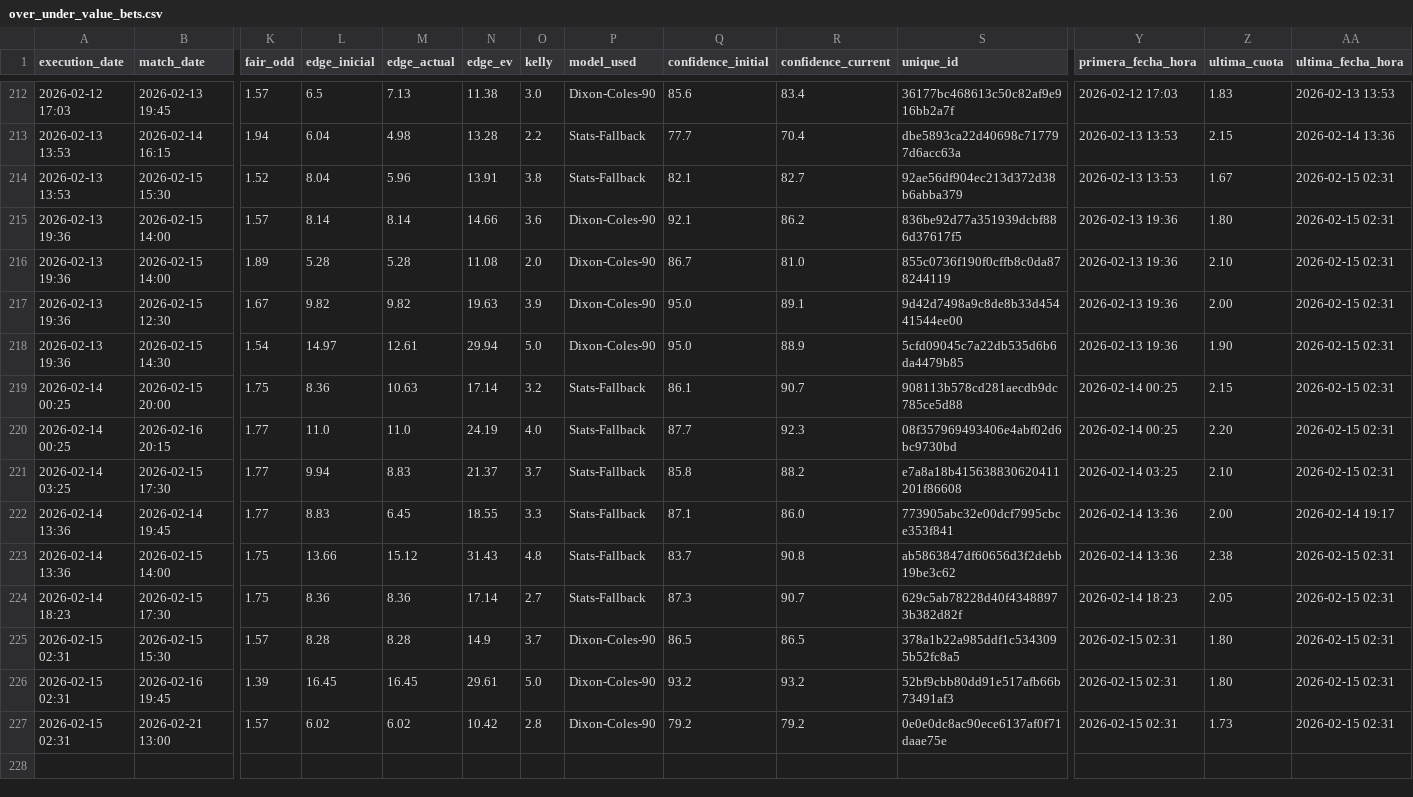
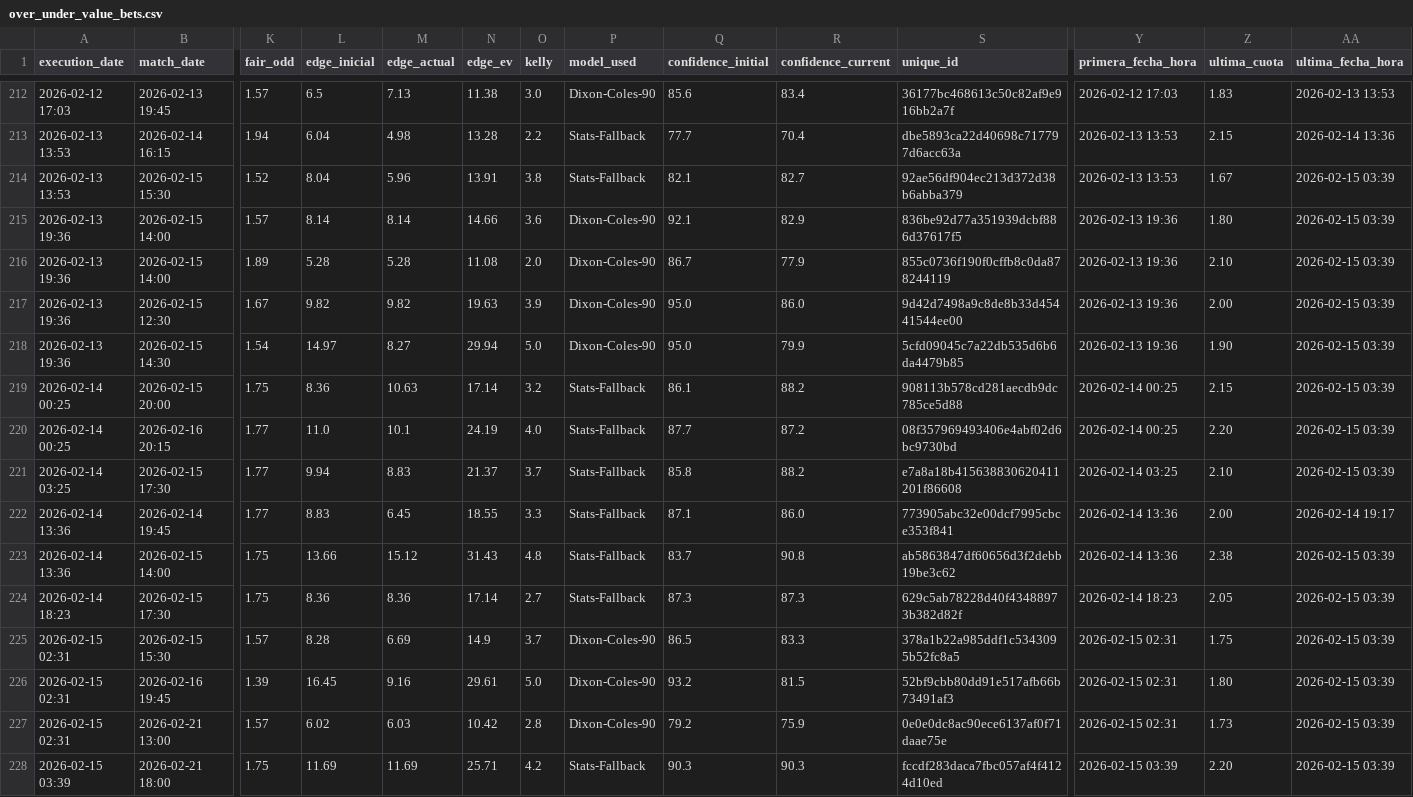
Before and after one commit to pedromanuelfdz-netizen/betting-dashboard, a CSV file: over_under_value_bets.csv, drawn as a sheet; only a part is shown, gaps mark what is left out; rows hold the shown columns only; the diff covers the shown part only; the diff names each change by its address in the sheet, - before the commit and + after, or states it on an @@ line.

```diff
--- a/over_under_value_bets.csv
+++ b/over_under_value_bets.csv
-AA214:AA221 (ultima_fecha_hora): 2026-02-15 02:31
+AA214:AA221 (ultima_fecha_hora): 2026-02-15 03:39
-R215 (confidence_current): 86.2
+R215 (confidence_current): 82.9
-R216 (confidence_current): 81.0
+R216 (confidence_current): 77.9
-R217 (confidence_current): 89.1
+R217 (confidence_current): 86.0
-M218 (edge_actual): 12.61
+M218 (edge_actual): 8.27
-R218 (confidence_current): 88.9
+R218 (confidence_current): 79.9
-R219 (confidence_current): 90.7
+R219 (confidence_current): 88.2
-M220 (edge_actual): 11.0
+M220 (edge_actual): 10.1
-R220 (confidence_current): 92.3
+R220 (confidence_current): 87.2
-AA223:AA227 (ultima_fecha_hora): 2026-02-15 02:31
+AA223:AA227 (ultima_fecha_hora): 2026-02-15 03:39
-R224 (confidence_current): 90.7
+R224 (confidence_current): 87.3
-M225 (edge_actual): 8.28
+M225 (edge_actual): 6.69
-R225 (confidence_current): 86.5
+R225 (confidence_current): 83.3
-Z225 (ultima_cuota): 1.80
+Z225 (ultima_cuota): 1.75
-M226 (edge_actual): 16.45
+M226 (edge_actual): 9.16
-R226 (confidence_current): 93.2
+R226 (confidence_current): 81.5
-M227 (edge_actual): 6.02
+M227 (edge_actual): 6.03
-R227 (confidence_current): 79.2
+R227 (confidence_current): 75.9
+row 228: 2026-02-15 03:39 | 2026-02-21 18:00 | 1.75 | 11.69 | 11.69 | 25.71 | 4.2 | Stats-Fallback | 90.3 | 90.3 | fccdf283daca7fbc057af4f4124d10ed | 2026-02-15 03:39 | 2.20 | 2026-02-15 03:39
```
Also changed, not shown: 19 edited cells elsewhere in this file, 1 other file.
